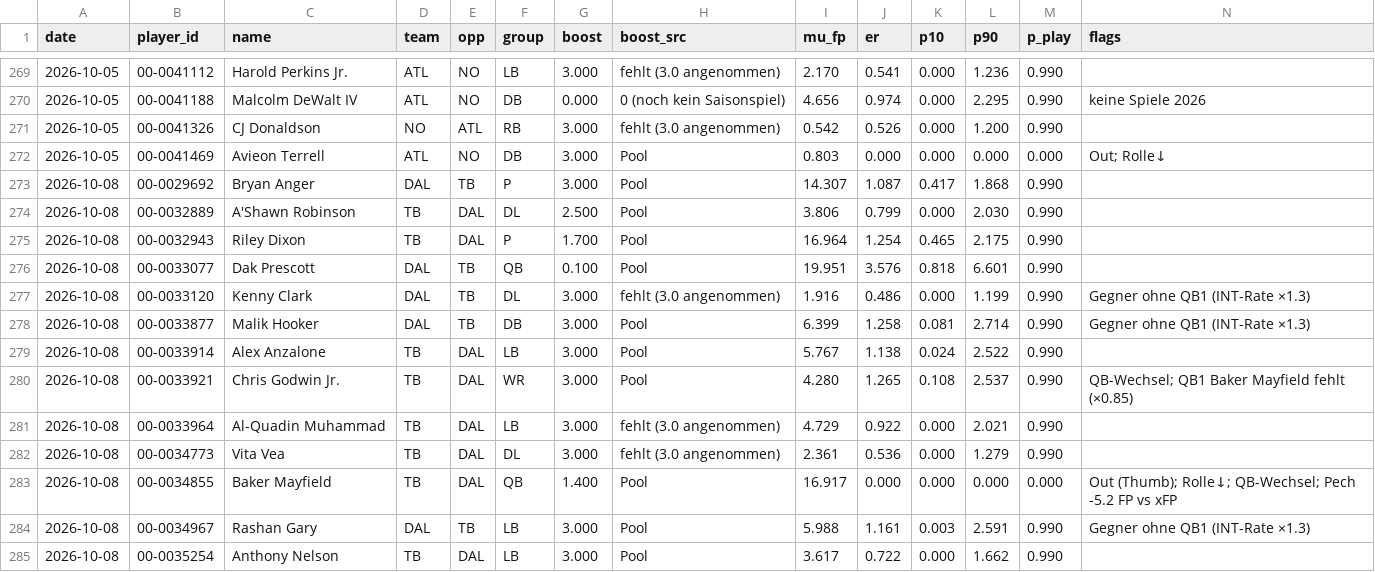
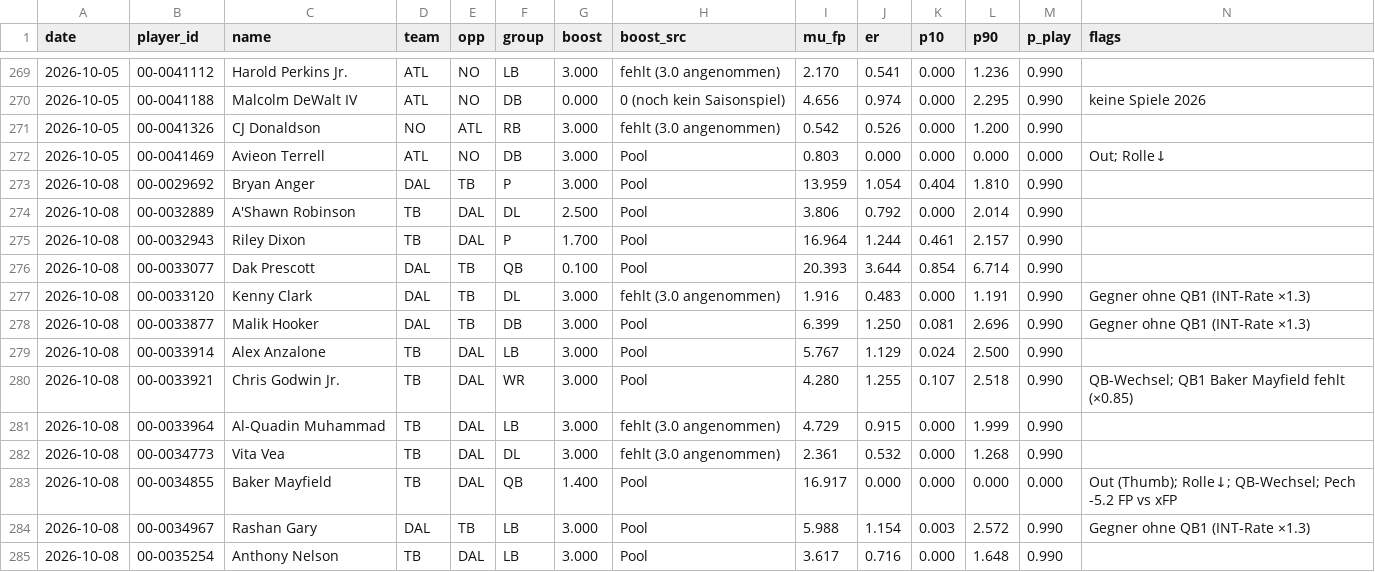
Before and after one commit to hmaxeden-hue/RealNFLDraft, a CSV file: data/history/pools.csv, drawn as a sheet; only a part is shown, gaps mark what is left out; the diff covers the shown part only.

```diff
--- a/data/history/pools.csv
+++ b/data/history/pools.csv
@@ -272,14 +272,14 @@ date,player_id,name,team,opp,group,boost,boost_src,mu_fp,er,p10,p90,p_play,flags
 2026-10-05,00-0041469,Avieon Terrell,ATL,NO,DB,3.000,Pool,0.803,0.000,0.000,0.000,0.000,Out; Rolle↓
-2026-10-08,00-0029692,Bryan Anger,DAL,TB,P,3.000,Pool,14.307,1.087,0.417,1.868,0.990,
-2026-10-08,00-0032889,A'Shawn Robinson,TB,DAL,DL,2.500,Pool,3.806,0.799,0.000,2.030,0.990,
-2026-10-08,00-0032943,Riley Dixon,TB,DAL,P,1.700,Pool,16.964,1.254,0.465,2.175,0.990,
-2026-10-08,00-0033077,Dak Prescott,DAL,TB,QB,0.100,Pool,19.951,3.576,0.818,6.601,0.990,
-2026-10-08,00-0033120,Kenny Clark,DAL,TB,DL,3.000,fehlt (3.0 angenommen),1.916,0.486,0.000,1.199,0.990,Gegner ohne QB1 (INT-Rate ×1.3)
-2026-10-08,00-0033877,Malik Hooker,DAL,TB,DB,3.000,Pool,6.399,1.258,0.081,2.714,0.990,Gegner ohne QB1 (INT-Rate ×1.3)
-2026-10-08,00-0033914,Alex Anzalone,TB,DAL,LB,3.000,Pool,5.767,1.138,0.024,2.522,0.990,
-2026-10-08,00-0033921,Chris Godwin Jr.,TB,DAL,WR,3.000,Pool,4.280,1.265,0.108,2.537,0.990,QB-Wechsel; QB1 Baker Mayfield fehlt (×0.85)
-2026-10-08,00-0033964,Al-Quadin Muhammad,TB,DAL,LB,3.000,fehlt (3.0 angenommen),4.729,0.922,0.000,2.021,0.990,
-2026-10-08,00-0034773,Vita Vea,TB,DAL,DL,3.000,fehlt (3.0 angenommen),2.361,0.536,0.000,1.279,0.990,
+2026-10-08,00-0029692,Bryan Anger,DAL,TB,P,3.000,Pool,13.959,1.054,0.404,1.810,0.990,
+2026-10-08,00-0032889,A'Shawn Robinson,TB,DAL,DL,2.500,Pool,3.806,0.792,0.000,2.014,0.990,
+2026-10-08,00-0032943,Riley Dixon,TB,DAL,P,1.700,Pool,16.964,1.244,0.461,2.157,0.990,
+2026-10-08,00-0033077,Dak Prescott,DAL,TB,QB,0.100,Pool,20.393,3.644,0.854,6.714,0.990,
+2026-10-08,00-0033120,Kenny Clark,DAL,TB,DL,3.000,fehlt (3.0 angenommen),1.916,0.483,0.000,1.191,0.990,Gegner ohne QB1 (INT-Rate ×1.3)
+2026-10-08,00-0033877,Malik Hooker,DAL,TB,DB,3.000,Pool,6.399,1.250,0.081,2.696,0.990,Gegner ohne QB1 (INT-Rate ×1.3)
+2026-10-08,00-0033914,Alex Anzalone,TB,DAL,LB,3.000,Pool,5.767,1.129,0.024,2.500,0.990,
+2026-10-08,00-0033921,Chris Godwin Jr.,TB,DAL,WR,3.000,Pool,4.280,1.255,0.107,2.518,0.990,QB-Wechsel; QB1 Baker Mayfield fehlt (×0.85)
+2026-10-08,00-0033964,Al-Quadin Muhammad,TB,DAL,LB,3.000,fehlt (3.0 angenommen),4.729,0.915,0.000,1.999,0.990,
+2026-10-08,00-0034773,Vita Vea,TB,DAL,DL,3.000,fehlt (3.0 angenommen),2.361,0.532,0.000,1.268,0.990,
 2026-10-08,00-0034855,Baker Mayfield,TB,DAL,QB,1.400,Pool,16.917,0.000,0.000,0.000,0.000,Out (Thumb); Rolle↓; QB-Wechsel; Pech -5.2 FP vs xFP
-2026-10-08,00-0034967,Rashan Gary,DAL,TB,LB,3.000,Pool,5.988,1.161,0.003,2.591,0.990,Gegner ohne QB1 (INT-Rate ×1.3)
-2026-10-08,00-0035254,Anthony Nelson,TB,DAL,LB,3.000,Pool,3.617,0.722,0.000,1.662,0.990,
+2026-10-08,00-0034967,Rashan Gary,DAL,TB,LB,3.000,Pool,5.988,1.154,0.003,2.572,0.990,Gegner ohne QB1 (INT-Rate ×1.3)
+2026-10-08,00-0035254,Anthony Nelson,TB,DAL,LB,3.000,Pool,3.617,0.716,0.000,1.648,0.990,
```
Also changed, not shown: 127 edited cells elsewhere in this file, data/pools/2026-10-08_adj.csv, data/projections/2026-10-08.csv, 6 other files.
